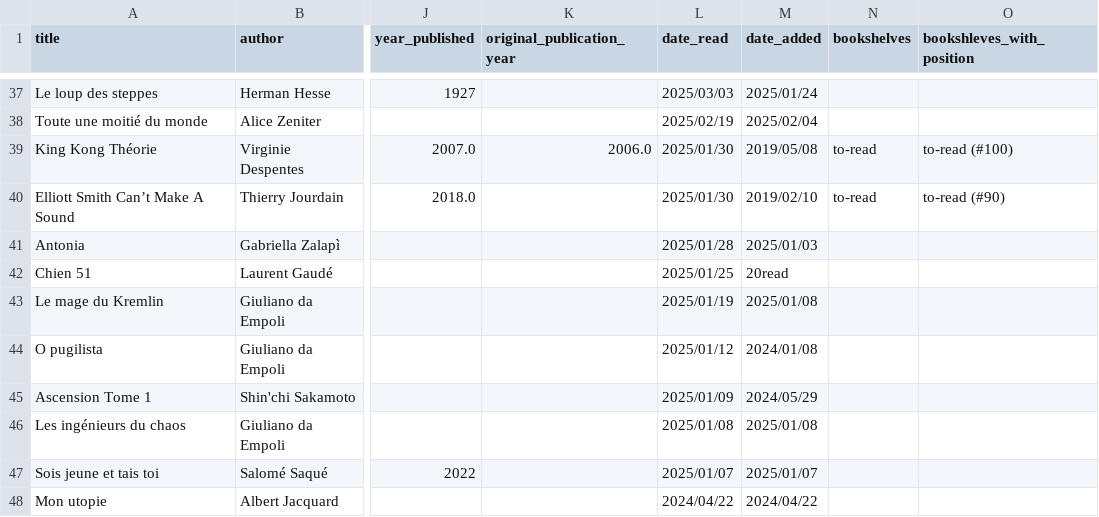
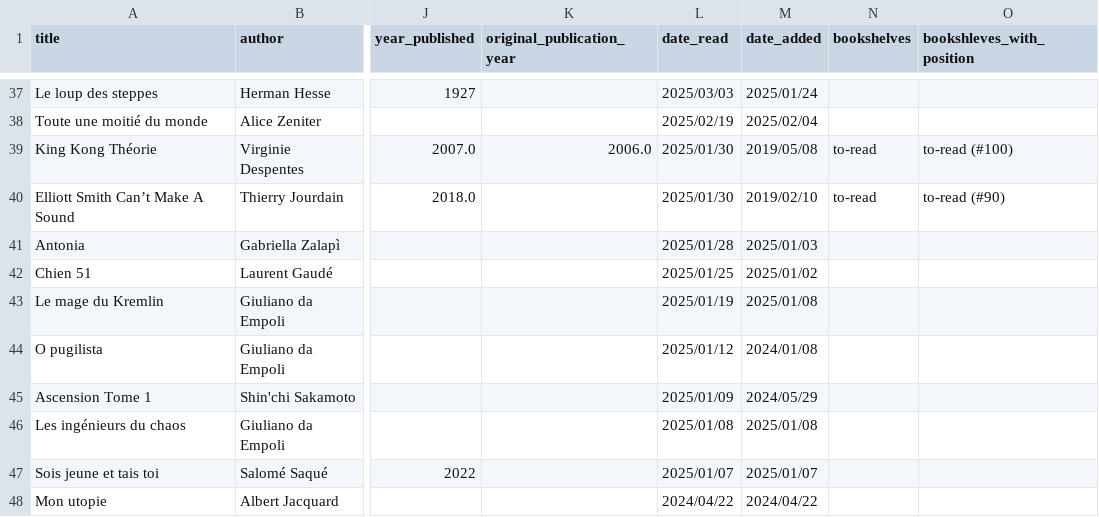
Before and after one commit to vidaruamarcosportugal/vidaruamarcosportugal.github.io, a CSV file: _data/books.csv, drawn as a sheet; only a part is shown, gaps mark what is left out; the diff names each change by its address in the sheet, - before the commit and + after, or states it on an @@ line.

Commit message:
new books fix

```diff
--- a/_data/books.csv
+++ b/_data/books.csv
-M42 (date_added): 20read
+M42 (date_added): 2025/01/02
```
